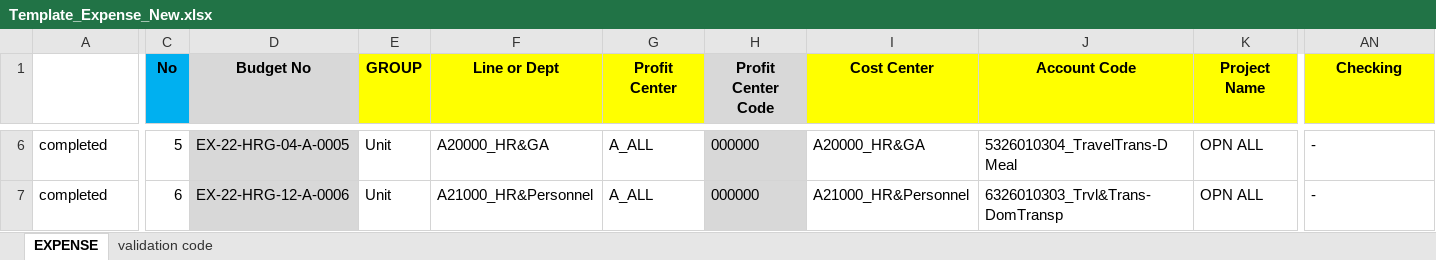
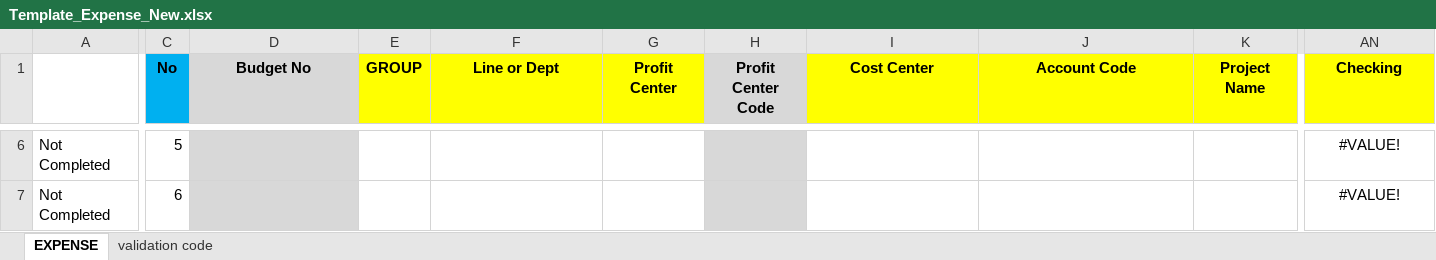
Before and after one commit to aisin-remote/cubic-pro, an Excel workbook: public/files/Template_Expense_New.xlsx, sheet EXPENSE, drawn as a sheet; only a part is shown, gaps mark what is left out; values as stored, in another font and other column widths than the file's, no borders; conditional formats not drawn; the diff covers the shown part only; the diff names each change by its address in the sheet, - before the commit and + after, or states it on an @@ line.

```diff
--- a/public/files/Template_Expense_New.xlsx (sheet EXPENSE)
+++ b/public/files/Template_Expense_New.xlsx (sheet EXPENSE)
-A6:A7: completed
+A6:A7: Not Completed
-D6 (Budget No): EX-22-HRG-04-A-0005
+D6 (Budget No): (empty)
-E6:E7 (GROUP): Unit
+E6:E7 (GROUP): (empty)
-F6 (Line or Dept): A20000_HR&GA
+F6 (Line or Dept): (empty)
-G6:G7 (Profit Center): A_ALL
+G6:G7 (Profit Center): (empty)
-H6:H7 (Profit Center Code): 000000
+H6:H7 (Profit Center Code): (empty)
-I6 (Cost Center): A20000_HR&GA
+I6 (Cost Center): (empty)
-J6 (Account Code): 5326010304_TravelTrans-D Meal
+J6 (Account Code): (empty)
-K6:K7 (Project Name): OPN ALL
+K6:K7 (Project Name): (empty)
-AN6:AN7 (Checking): -
+AN6:AN7 (Checking): #VALUE!
-AN6:AN7 alignment: left
+AN6:AN7 alignment: center
-D7 (Budget No): EX-22-HRG-12-A-0006
+D7 (Budget No): (empty)
-F7 (Line or Dept): A21000_HR&Personnel
+F7 (Line or Dept): (empty)
-I7 (Cost Center): A21000_HR&Personnel
+I7 (Cost Center): (empty)
-J7 (Account Code): 6326010303_Trvl&Trans-DomTransp
+J7 (Account Code): (empty)
```
Also changed, not shown: 1498 edited cells and cell formats elsewhere in this sheet, formulas that keep their value, public/files/Template_Direct_Material_New.xlsx, public/files/Template_Labor_New.xlsx, 9 other files.
